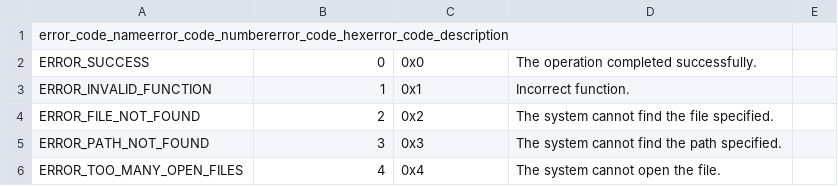
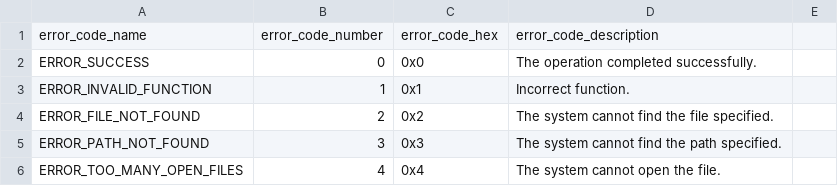
Before and after one commit to bonifield/splunk_on_security_onion, a CSV file: indexer-files/windows_system_error_codes_table.csv, drawn as a sheet; only a part is shown.

Commit message:
Update windows_system_error_codes_table.csv

```diff
--- a/indexer-files/windows_system_error_codes_table.csv
+++ b/indexer-files/windows_system_error_codes_table.csv
@@ -1,2 +1,2 @@
-error_code_nameerror_code_numbererror_code_hexerror_code_description
+error_code_name,error_code_number,error_code_hex,error_code_description
 ERROR_SUCCESS,0,0x0,"The operation completed successfully."
```
